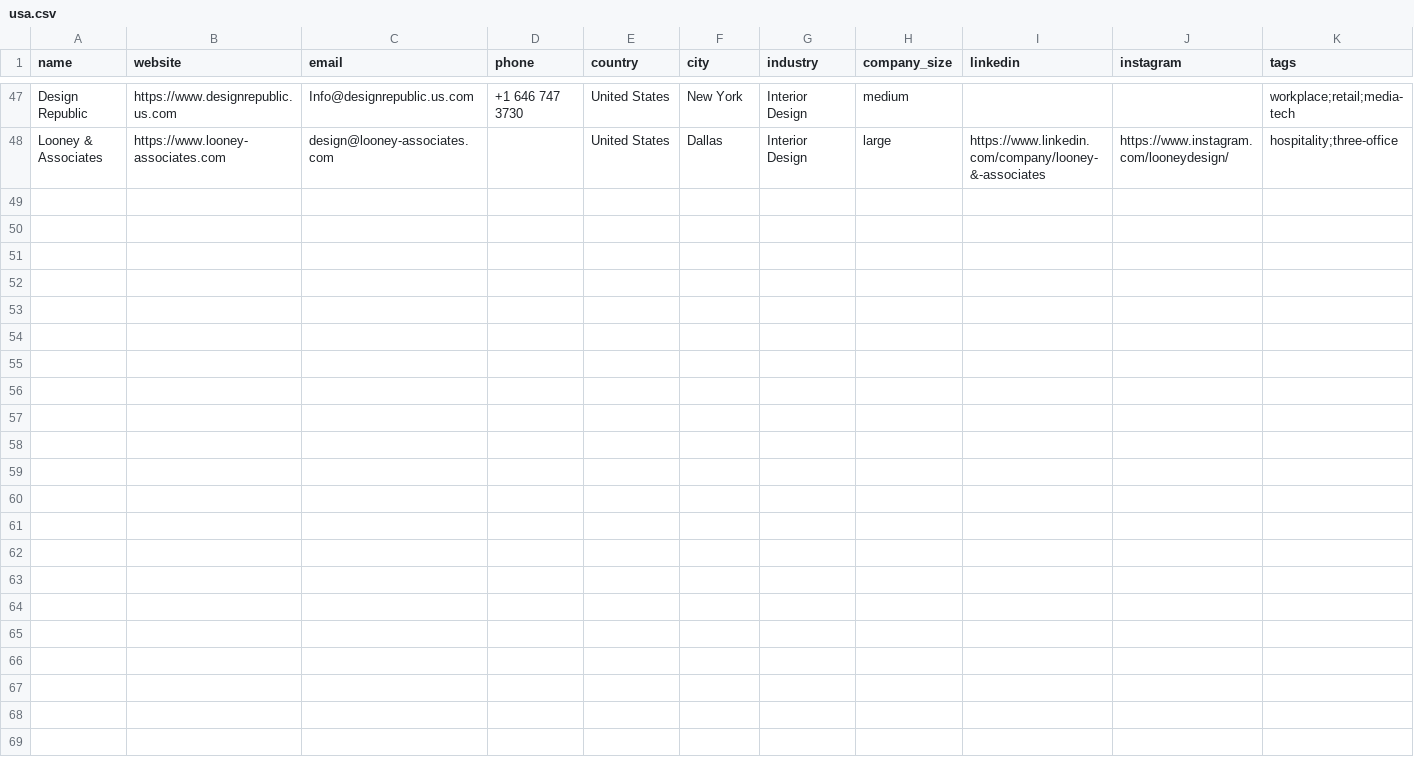
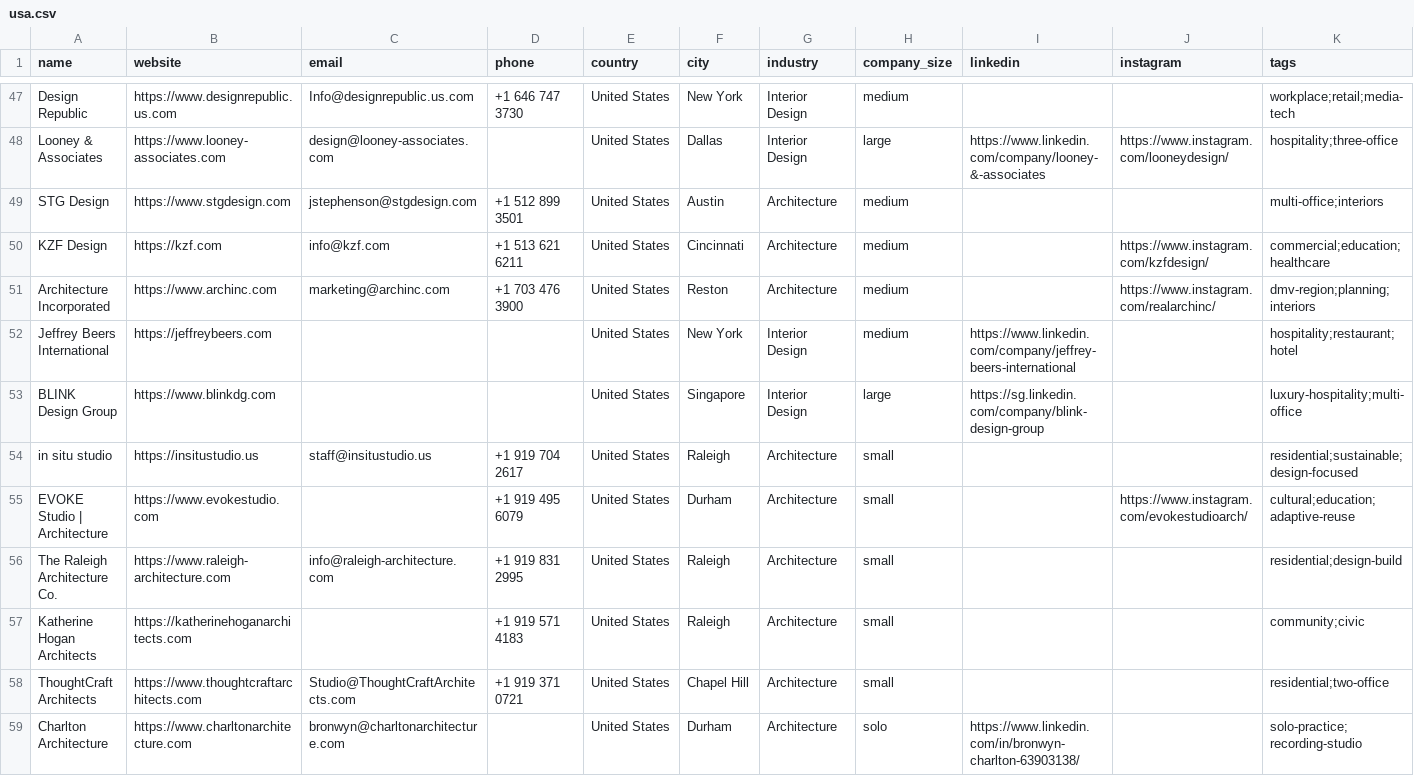
Before and after one commit to miladrostami9999-source/Archon, a CSV file: leads/usa.csv, drawn as a sheet; only a part is shown, gaps mark what is left out; rows hold the shown columns only; the diff names each change by its address in the sheet, - before the commit and + after, or states it on an @@ line.

```diff
--- a/leads/usa.csv
+++ b/leads/usa.csv
+row 49: STG Design | https://www.stgdesign.com | jstephenson@stgdesign.com | +1 512 899 3501 | United States | Austin | Architecture | medium |  |  | multi-office;interiors
+row 50: KZF Design | https://kzf.com | info@kzf.com | +1 513 621 6211 | United States | Cincinnati | Architecture | medium |  | https://www.instagram.com/kzfdesign/ | commercial;education;healthcare
+row 51: Architecture Incorporated | https://www.archinc.com | marketing@archinc.com | +1 703 476 3900 | United States | Reston | Architecture | medium |  | https://www.instagram.com/realarchinc/ | dmv-region;planning;interiors
+row 52: Jeffrey Beers International | https://jeffreybeers.com |  |  | United States | New York | Interior Design | medium | https://www.linkedin.com/company/jeffrey-beers-international |  | hospitality;restaurant;hotel
+row 53: BLINK Design Group | https://www.blinkdg.com |  |  | United States | Singapore | Interior Design | large | https://sg.linkedin.com/company/blink-design-group |  | luxury-hospitality;multi-office
+row 54: in situ studio | https://insitustudio.us | staff@insitustudio.us | +1 919 704 2617 | United States | Raleigh | Architecture | small |  |  | residential;sustainable;design-focused
+row 55: EVOKE Studio | Architecture | https://www.evokestudio.com |  | +1 919 495 6079 | United States | Durham | Architecture | small |  | https://www.instagram.com/evokestudioarch/ | cultural;education;adaptive-reuse
+row 56: The Raleigh Architecture Co. | https://www.raleigh-architecture.com | info@raleigh-architecture.com | +1 919 831 2995 | United States | Raleigh | Architecture | small |  |  | residential;design-build
+row 57: Katherine Hogan Architects | https://katherinehoganarchitects.com |  | +1 919 571 4183 | United States | Raleigh | Architecture | small |  |  | community;civic
+row 58: ThoughtCraft Architects | https://www.thoughtcraftarchitects.com | Studio@ThoughtCraftArchitects.com | +1 919 371 0721 | United States | Chapel Hill | Architecture | small |  |  | residential;two-office
+row 59: Charlton Architecture | https://www.charltonarchitecture.com | bronwyn@charltonarchitecture.com |  | United States | Durham | Architecture | solo | https://www.linkedin.com/in/bronwyn-charlton-63903138/ |  | solo-practice;recording-studio
```
Also changed, not shown: 2 other files.
